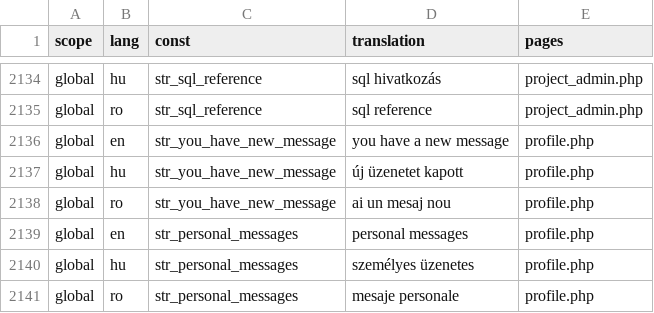
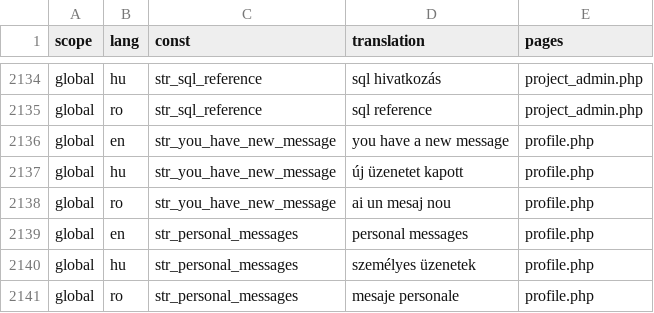
Before and after one commit to OpenBioMaps/translations, a CSV file: global_project_translations.csv, drawn as a sheet; only a part is shown, gaps mark what is left out.

Commit message:
Update global_project_translations.csv

```diff
--- a/global_project_translations.csv
+++ b/global_project_translations.csv
@@ -2139,3 +2139,3 @@
 "global","en","str_personal_messages","personal messages","profile.php"
-"global","hu","str_personal_messages","személyes üzenetes","profile.php"
+"global","hu","str_personal_messages","személyes üzenetek","profile.php"
 "global","ro","str_personal_messages","mesaje personale","profile.php"
```
